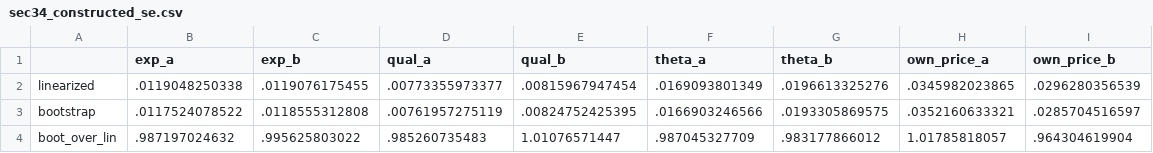
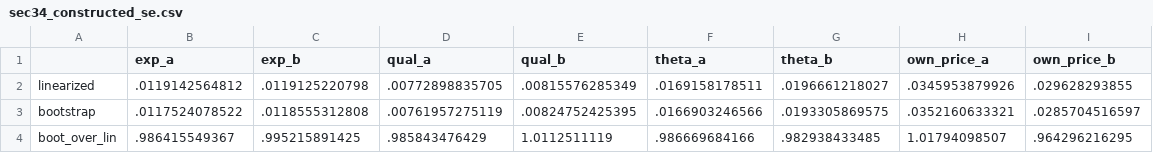
Before and after one commit to aabbdd12/duvm, a CSV file: replication/out/sec34_constructed_se.csv, drawn as a sheet.

```diff
--- a/replication/out/sec34_constructed_se.csv
+++ b/replication/out/sec34_constructed_se.csv
@@ -1,4 +1,4 @@
 ,exp_a,exp_b,qual_a,qual_b,theta_a,theta_b,own_price_a,own_price_b
-linearized,.0119048250338,.0119076175455,.00773355973377,.00815967947454,.0169093801349,.0196613325276,.0345982023865,.0296280356539
+linearized,.0119142564812,.0119125220798,.00772898835705,.00815576285349,.0169158178511,.0196661218027,.0345953879926,.029628293855
 bootstrap,.0117524078522,.0118555312808,.00761957275119,.00824752425395,.0166903246566,.0193305869575,.0352160633321,.0285704516597
-boot_over_lin,.987197024632,.995625803022,.985260735483,1.01076571447,.987045327709,.983177866012,1.01785818057,.964304619904
+boot_over_lin,.986415549367,.995215891425,.985843476429,1.0112511119,.986669684166,.982938433485,1.01794098507,.964296216295
```
Also changed, not shown: replication/out/sec34_mexico_diag.csv, replication/out/sec34_mexico_se.csv, 14 other files.
